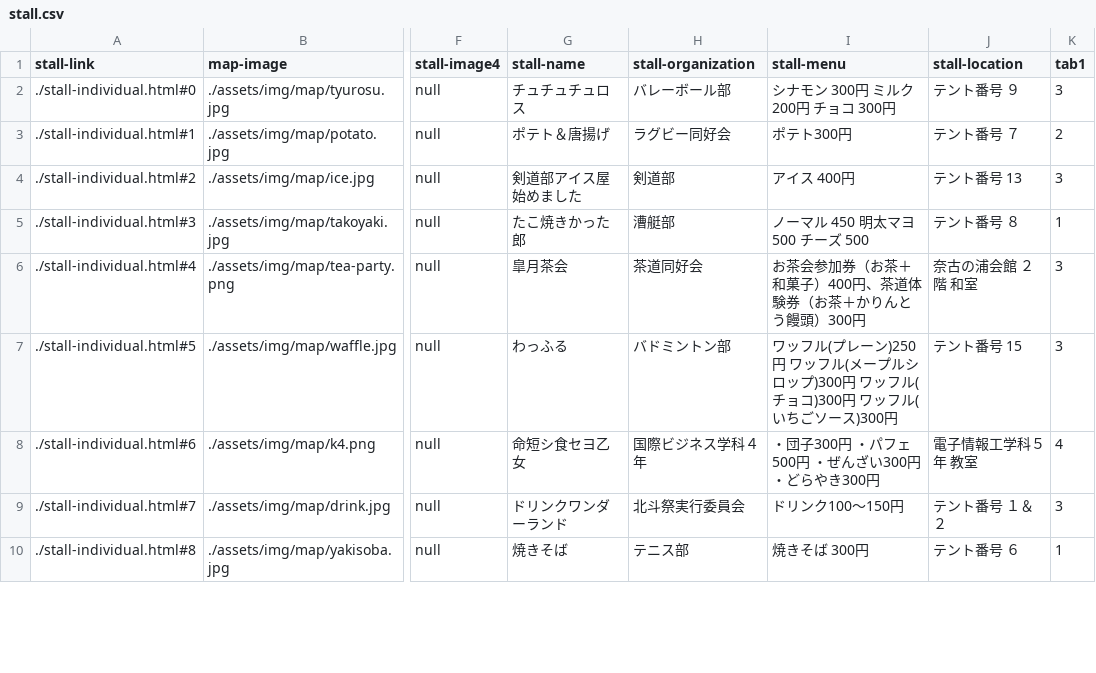
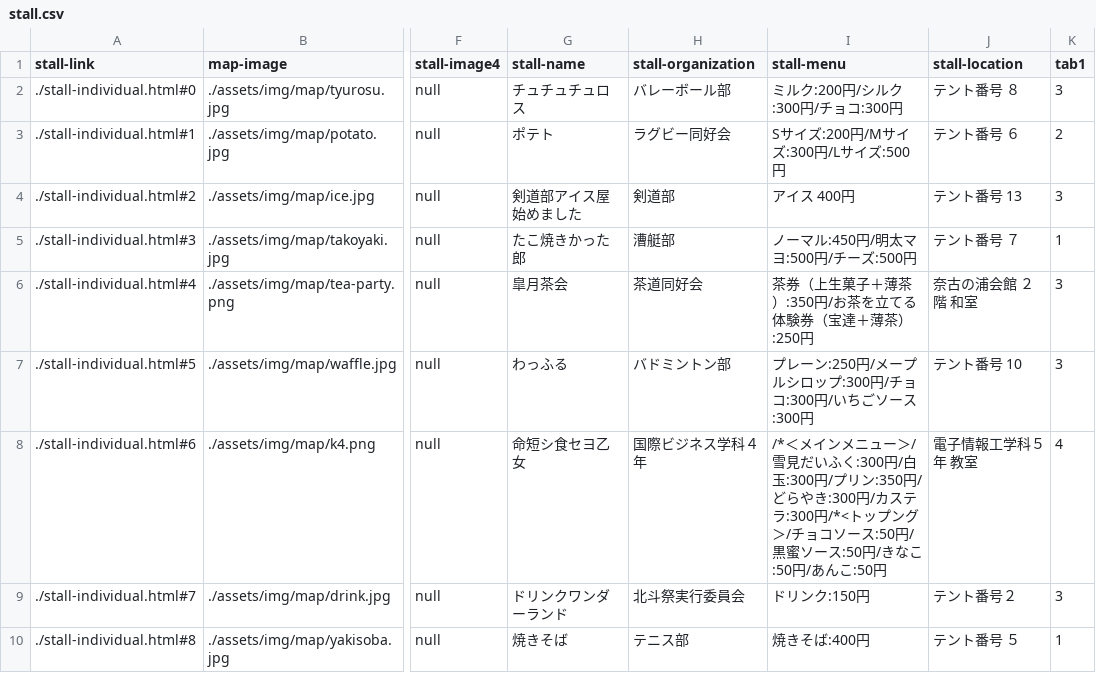
Before and after one commit to kyoutarou-com/hokutosai, a CSV file: src/assets/config/stall.csv, drawn as a sheet; only a part is shown, gaps mark what is left out; the diff covers the shown part only; the diff names each change by its address in the sheet, - before the commit and + after, or states it on an @@ line.

```diff
--- a/src/assets/config/stall.csv
+++ b/src/assets/config/stall.csv
-I2 (stall-menu): シナモン 300円 ミルク 200円 チョコ 300円
+I2 (stall-menu): ミルク:200円/シルク:300円/チョコ:300円
-J2 (stall-location): テント番号 ９
+J2 (stall-location): テント番号 ８
-G3 (stall-name): ポテト＆唐揚げ
+G3 (stall-name): ポテト
-I3 (stall-menu): ポテト300円
+I3 (stall-menu): Sサイズ:200円/Mサイズ:300円/Lサイズ:500円
-J3 (stall-location): テント番号 ７
+J3 (stall-location): テント番号 ６
-I5 (stall-menu): ノーマル 450 明太マヨ 500 チーズ 500
+I5 (stall-menu): ノーマル:450円/明太マヨ:500円/チーズ:500円
-J5 (stall-location): テント番号 ８
+J5 (stall-location): テント番号 ７
-I6 (stall-menu): お茶会参加券（お茶＋和菓子）400円、茶道体験券（お茶＋かりんとう饅頭）300円
+I6 (stall-menu): 茶券（上生菓子＋薄茶）:350円/お茶を立てる体験券（宝達＋薄茶）:250円
-I7 (stall-menu): ワッフル(プレーン)250円 ワッフル(メープルシロップ)300円 ワッフル(チョコ)300円 ワッフル(いちごソース)300円
+I7 (stall-menu): プレーン:250円/メープルシロップ:300円/チョコ:300円/いちごソース:300円
-J7 (stall-location): テント番号 15
+J7 (stall-location): テント番号 10
-I8 (stall-menu): ・団子300円 ・パフェ500円 ・ぜんざい300円 ・どらやき300円
+I8 (stall-menu): /*＜メインメニュー＞/雪見だいふく:300円/白玉:300円/プリン:350円/どらやき:300円/カステラ:300円/*<トップング＞/チョコソース:50円/黒蜜ソース:50円/きなこ:50円/あんこ:50円
-I9 (stall-menu): ドリンク100〜150円
+I9 (stall-menu): ドリンク:150円
-J9 (stall-location): テント番号 １＆２
+J9 (stall-location): テント番号２
-I10 (stall-menu): 焼きそば 300円
+I10 (stall-menu): 焼きそば:400円
-J10 (stall-location): テント番号 ６
+J10 (stall-location): テント番号 ５
```
Also changed, not shown: 22 edited cells elsewhere in this file, 2 other files.
